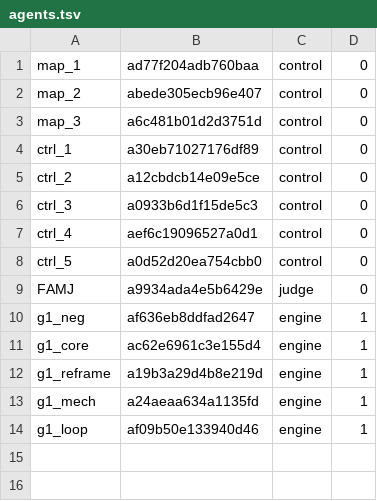
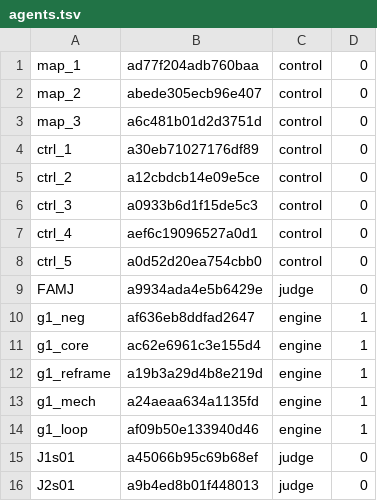
Before and after one commit to 19Hours-Studio/SomeRepository, a TSV file: engine/runs/final/agents.tsv, drawn as a sheet.

```diff
--- a/engine/runs/final/agents.tsv
+++ b/engine/runs/final/agents.tsv
@@ -14 +14,3 @@ g1_mech	a24aeaa634a1135fd	engine	1
 g1_loop	af09b50e133940d46	engine	1
+J1s01	a45066b95c69b68ef	judge	0
+J2s01	a9b4ed8b01f448013	judge	0
```
Also changed, not shown: 11 other files.
